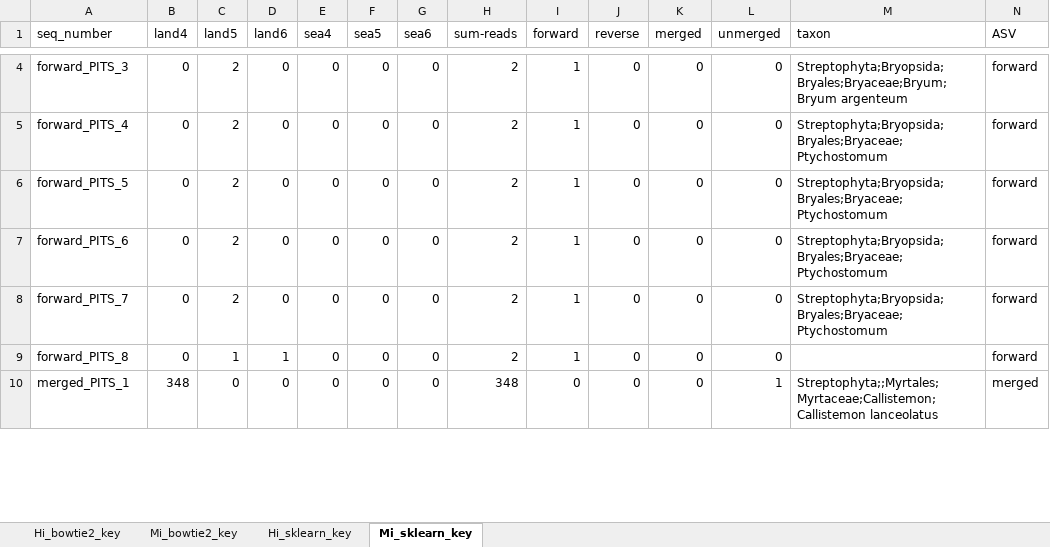
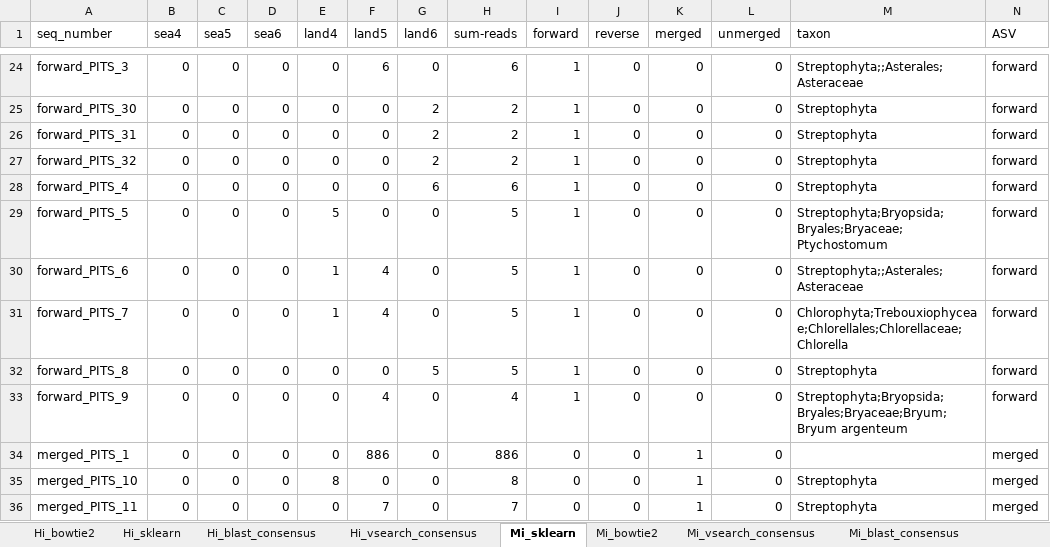
Before and after one commit to limey-bean/Anacapa, an Excel workbook: data-for-figs/Real_data_bowtie2blca_vs_qiime_vs_obi/PITS/PITS_for_pandas.xlsx, sheet Mi_sklearn, drawn as a sheet; only a part is shown, gaps mark what is left out; values as stored, in another font and other column widths than the file's, no borders; addresses are those after the commit; the diff covers the shown part only; the diff names each change by its address in the sheet, - before the commit and + after, or states it on an @@ line.

```diff
--- a/data-for-figs/Real_data_bowtie2blca_vs_qiime_vs_obi/PITS/PITS_for_pandas.xlsx (sheet Mi_sklearn)
+++ b/data-for-figs/Real_data_bowtie2blca_vs_qiime_vs_obi/PITS/PITS_for_pandas.xlsx (sheet Mi_sklearn)
-sheet tab: Hi_bowtie2_key
+sheet tab: Hi_bowtie2
-sheet tab: Hi_sklearn_key
+sheet tab: Hi_sklearn
-sheet tab: Mi_sklearn_key
+sheet tab: Mi_sklearn
-sheet tab: Mi_bowtie2_key
+sheet tab: Hi_blast_consensus
+sheet tab: Hi_vsearch_consensus
+sheet tab: Mi_bowtie2
+sheet tab: Mi_vsearch_consensus
+sheet tab: Mi_blast_consensus
-B1: land4
+B1: sea4
-C1: land5
+C1: sea5
-D1: land6
+D1: sea6
-E1: sea4
+E1: land4
-F1: sea5
+F1: land5
-G1: sea6
+G1: land6
-C24 (sea5): 2
+C24 (sea5): 0
-F24 (land5): 0
+F24 (land5): 6
-H24 (sum-reads): 2
+H24 (sum-reads): 6
-M24 (taxon): Streptophyta;Bryopsida;Bryales;Bryaceae;Bryum;Bryum argenteum
+M24 (taxon): Streptophyta;;Asterales;Asteraceae
+row 25: forward_PITS_30 | 0 | 0 | 0 | 0 | 0 | 2 | 2 | 1 | 0 | 0 | 0 | Streptophyta | forward
+row 26: forward_PITS_31 | 0 | 0 | 0 | 0 | 0 | 2 | 2 | 1 | 0 | 0 | 0 | Streptophyta | forward
+row 27: forward_PITS_32 | 0 | 0 | 0 | 0 | 0 | 2 | 2 | 1 | 0 | 0 | 0 | Streptophyta | forward
-C28:C31 (sea5): 2
+C28:C31 (sea5): 0
-G28 (land6): 0
+G28 (land6): 6
-H28 (sum-reads): 2
+H28 (sum-reads): 6
-M28 (taxon): Streptophyta;Bryopsida;Bryales;Bryaceae;Ptychostomum
+M28 (taxon): Streptophyta
-E29 (land4): 0
+E29 (land4): 5
-H29:H32 (sum-reads): 2
+H29:H32 (sum-reads): 5
-E30:E31 (land4): 0
+E30:E31 (land4): 1
-F30:F31 (land5): 0
+F30:F31 (land5): 4
-M30 (taxon): Streptophyta;Bryopsida;Bryales;Bryaceae;Ptychostomum
+M30 (taxon): Streptophyta;;Asterales;Asteraceae
-M31 (taxon): Streptophyta;Bryopsida;Bryales;Bryaceae;Ptychostomum
+M31 (taxon): Chlorophyta;Trebouxiophyceae;Chlorellales;Chlorellaceae;Chlorella
-C32 (sea5): 1
+C32 (sea5): 0
-D32 (sea6): 1
+D32 (sea6): 0
-G32 (land6): 0
+G32 (land6): 5
-M32 (taxon): (empty)
+M32 (taxon): Streptophyta
+row 33: forward_PITS_9 | 0 | 0 | 0 | 0 | 4 | 0 | 4 | 1 | 0 | 0 | 0 | Streptophyta;Bryopsida;Bryales;Bryaceae;Bryum;Bryum argenteum | forward
-B34 (sea4): 348
+B34 (sea4): 0
-F34 (land5): 0
+F34 (land5): 886
-H34 (sum-reads): 348
+H34 (sum-reads): 886
-K34 (merged): 0
+K34 (merged): 1
-L34 (unmerged): 1
+L34 (unmerged): 0
-M34 (taxon): Streptophyta;;Myrtales;Myrtaceae;Callistemon;Callistemon lanceolatus
+M34 (taxon): (empty)
+row 35: merged_PITS_10 | 0 | 0 | 0 | 8 | 0 | 0 | 8 | 0 | 0 | 1 | 0 | Streptophyta | merged
+row 36: merged_PITS_11 | 0 | 0 | 0 | 0 | 7 | 0 | 7 | 0 | 0 | 1 | 0 | Streptophyta | merged
```
Also changed, not shown: 22 added rows and 46 edited cells elsewhere in this sheet, sheet Hi_bowtie2, sheet Hi_sklearn, formulas that keep their value, 39 other files.
